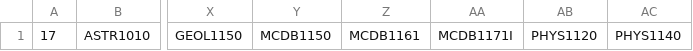
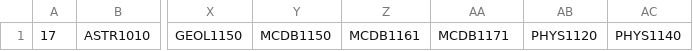
Before and after one commit to jacobfelknor/schedulecu, a CSV file: audit/management/commands/natsci.csv, drawn as a sheet; only a part is shown, gaps mark what is left out; the diff names each change by its address in the sheet, - before the commit and + after, or states it on an @@ line.

Commit message:
natsci classes working

```diff
--- a/audit/management/commands/natsci.csv
+++ b/audit/management/commands/natsci.csv
-AA1: MCDB1171I
+AA1: MCDB1171
```
Also changed, not shown: 1 other file.
